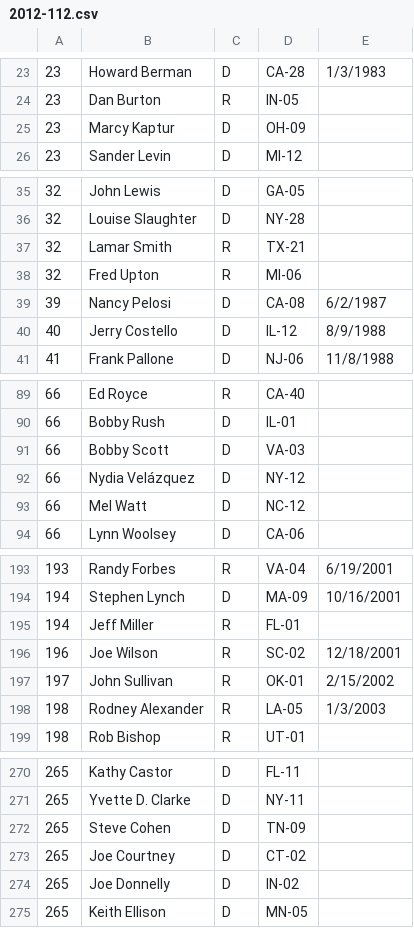
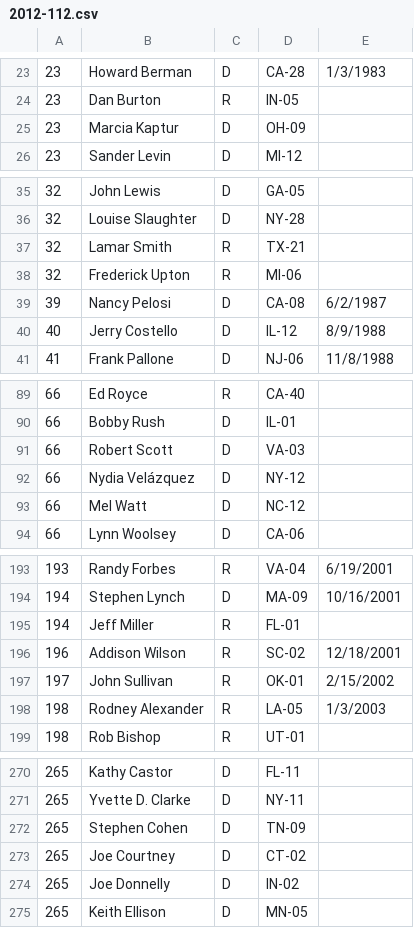
Before and after one commit to jfortuna/cs224u-project, a CSV file: scripts/rank/2012-112.csv, drawn as a sheet; only a part is shown, gaps mark what is left out; the diff covers the shown part only.

```diff
--- a/scripts/rank/2012-112.csv
+++ b/scripts/rank/2012-112.csv
@@ -24,3 +24,3 @@
 23,Dan Burton,R,IN-05,
-23,Marcy Kaptur,D,OH-09,
+23,Marcia Kaptur,D,OH-09,
 23,Sander Levin,D,MI-12,
@@ -37,3 +37,3 @@
 32,Lamar Smith,R,TX-21,
-32,Fred Upton,R,MI-06,
+32,Frederick Upton,R,MI-06,
 39,Nancy Pelosi,D,CA-08,6/2/1987
@@ -90,3 +90,3 @@
 66,Bobby Rush,D,IL-01,
-66,Bobby Scott,D,VA-03,
+66,Robert Scott,D,VA-03,
 66,Nydia Velázquez,D,NY-12,
@@ -195,3 +195,3 @@
 194,Jeff Miller,R,FL-01,
-196,Joe Wilson,R,SC-02,12/18/2001
+196,Addison Wilson,R,SC-02,12/18/2001
 197,John Sullivan,R,OK-01,2/15/2002
@@ -271,3 +271,3 @@
 265,Yvette D. Clarke,D,NY-11,
-265,Steve Cohen,D,TN-09,
+265,Stephen Cohen,D,TN-09,
 265,Joe Courtney,D,CT-02,
```
Also changed, not shown: 10 added rows and 6 edited cells elsewhere in this file, 1 other file.
